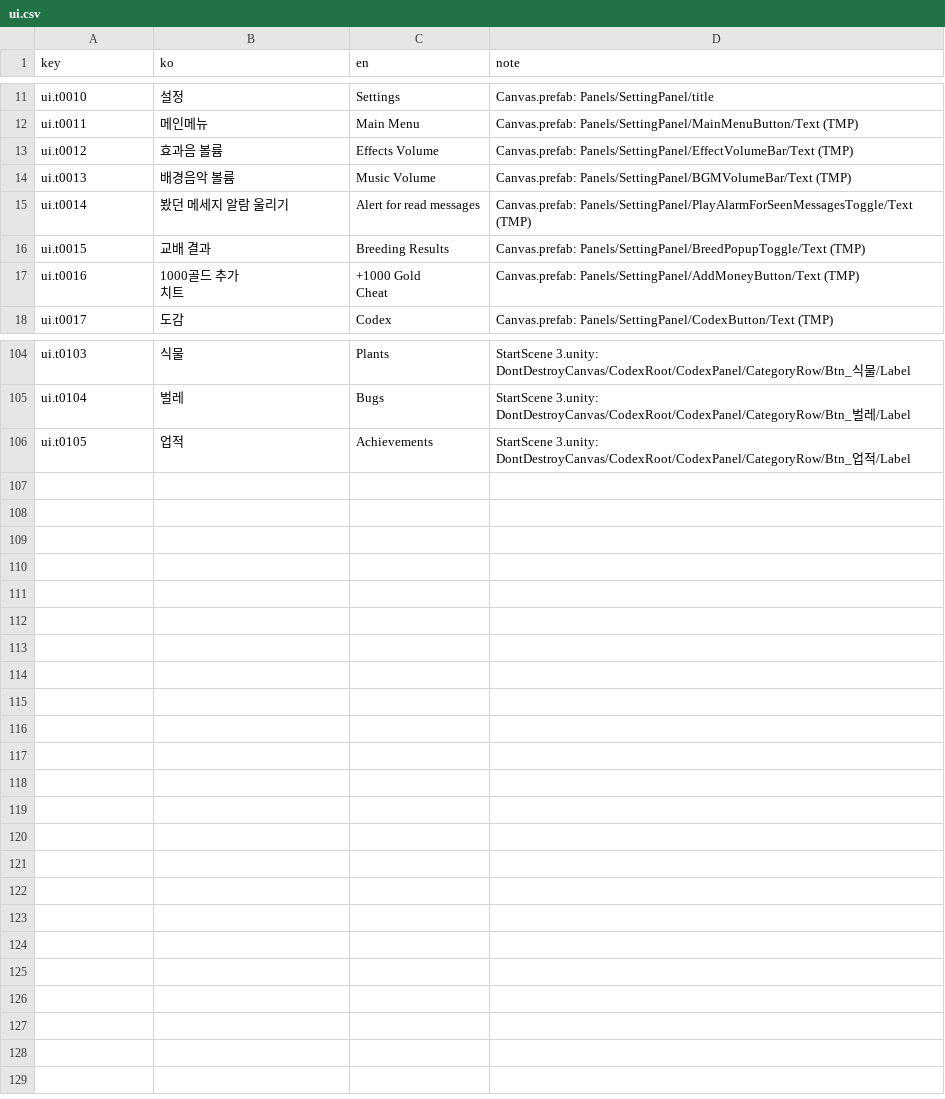
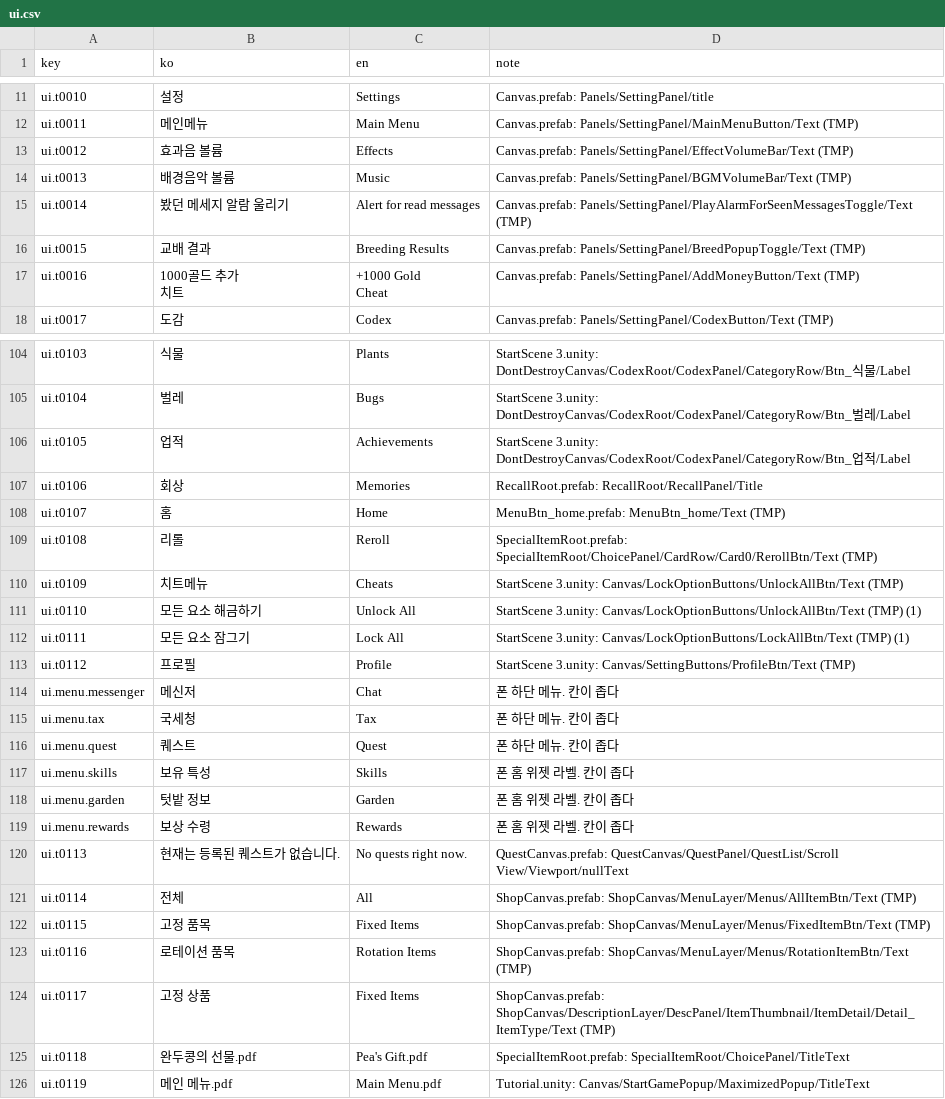
Before and after one commit to cse21jh/WeGrowPeas, a CSV file: Assets/Resources/Localization/ui.csv, drawn as a sheet; only a part is shown, gaps mark what is left out.

```diff
--- a/Assets/Resources/Localization/ui.csv
+++ b/Assets/Resources/Localization/ui.csv
@@ -26,4 +26,4 @@ ui.t0010,설정,Settings,Canvas.prefab: Panels/SettingPanel/title
 ui.t0011,메인메뉴,Main Menu,Canvas.prefab: Panels/SettingPanel/MainMenuButton/Text (TMP)
-ui.t0012,효과음 볼륨,Effects Volume,Canvas.prefab: Panels/SettingPanel/EffectVolumeBar/Text (TMP)
-ui.t0013,배경음악 볼륨,Music Volume,Canvas.prefab: Panels/SettingPanel/BGMVolumeBar/Text (TMP)
+ui.t0012,효과음 볼륨,Effects,Canvas.prefab: Panels/SettingPanel/EffectVolumeBar/Text (TMP)
+ui.t0013,배경음악 볼륨,Music,Canvas.prefab: Panels/SettingPanel/BGMVolumeBar/Text (TMP)
 ui.t0014,봤던 메세지 알람 울리기,Alert for read messages,Canvas.prefab: Panels/SettingPanel/PlayAlarmForSeenMessagesToggle/Text (TMP)
@@ -140 +140,21 @@ ui.t0104,벌레,Bugs,StartScene 3.unity: DontDestroyCanvas/CodexRoot/CodexPanel/
 ui.t0105,업적,Achievements,StartScene 3.unity: DontDestroyCanvas/CodexRoot/CodexPanel/CategoryRow/Btn_업적/Label
+ui.t0106,회상,Memories,RecallRoot.prefab: RecallRoot/RecallPanel/Title
+ui.t0107,홈,Home,MenuBtn_home.prefab: MenuBtn_home/Text (TMP)
+ui.t0108,리롤,Reroll,SpecialItemRoot.prefab: SpecialItemRoot/ChoicePanel/CardRow/Card0/RerollBtn/Text (TMP)
+ui.t0109,치트메뉴,Cheats,StartScene 3.unity: Canvas/LockOptionButtons/UnlockAllBtn/Text (TMP)
+ui.t0110,모든 요소 해금하기,Unlock All,StartScene 3.unity: Canvas/LockOptionButtons/UnlockAllBtn/Text (TMP) (1)
+ui.t0111,모든 요소 잠그기,Lock All,StartScene 3.unity: Canvas/LockOptionButtons/LockAllBtn/Text (TMP) (1)
+ui.t0112,프로필,Profile,StartScene 3.unity: Canvas/SettingButtons/ProfileBtn/Text (TMP)
+ui.menu.messenger,메신저,Chat,폰 하단 메뉴. 칸이 좁다
+ui.menu.tax,국세청,Tax,폰 하단 메뉴. 칸이 좁다
+ui.menu.quest,퀘스트,Quest,폰 하단 메뉴. 칸이 좁다
+ui.menu.skills,보유 특성,Skills,폰 홈 위젯 라벨. 칸이 좁다
+ui.menu.garden,텃밭 정보,Garden,폰 홈 위젯 라벨. 칸이 좁다
+ui.menu.rewards,보상 수령,Rewards,폰 홈 위젯 라벨. 칸이 좁다
+ui.t0113,현재는 등록된 퀘스트가 없습니다.,No quests right now.,QuestCanvas.prefab: QuestCanvas/QuestPanel/QuestList/Scroll View/Viewport/nullText
+ui.t0114,전체,All,ShopCanvas.prefab: ShopCanvas/MenuLayer/Menus/AllItemBtn/Text (TMP)
+ui.t0115,고정 품목,Fixed Items,ShopCanvas.prefab: ShopCanvas/MenuLayer/Menus/FixedItemBtn/Text (TMP)
+ui.t0116,로테이션 품목,Rotation Items,ShopCanvas.prefab: ShopCanvas/MenuLayer/Menus/RotationItemBtn/Text (TMP)
+ui.t0117,고정 상품,Fixed Items,ShopCanvas.prefab: ShopCanvas/DescriptionLayer/DescPanel/ItemThumbnail/ItemDetail/Detail_ItemType/Text (TMP)
+ui.t0118,완두콩의 선물.pdf,Pea's Gift.pdf,SpecialItemRoot.prefab: SpecialItemRoot/ChoicePanel/TitleText
+ui.t0119,메인 메뉴.pdf,Main Menu.pdf,Tutorial.unity: Canvas/StartGamePopup/MaximizedPopup/TitleText
```
Also changed, not shown: Assets/Resources/Localization/game.csv, Assets/Resources/Localization/plantinfo.csv, 33 other files.
